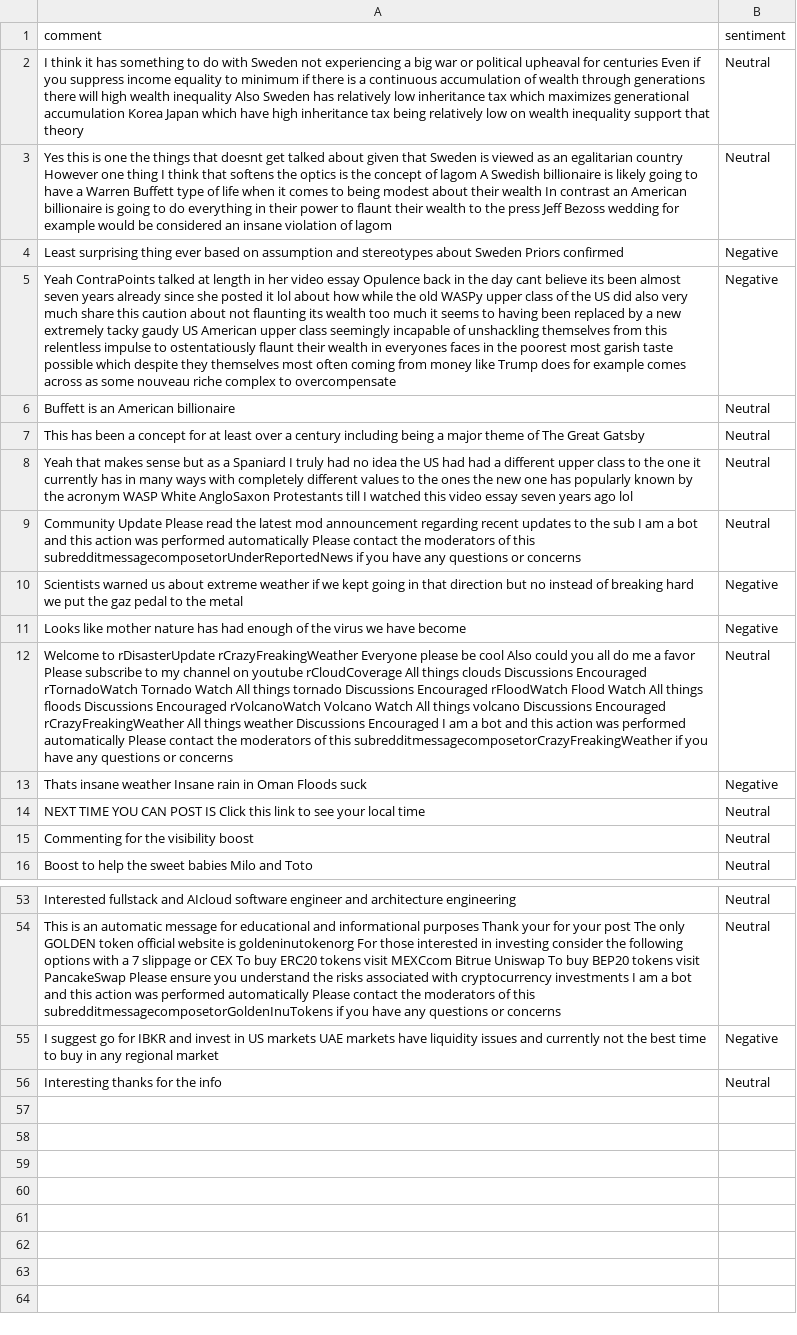
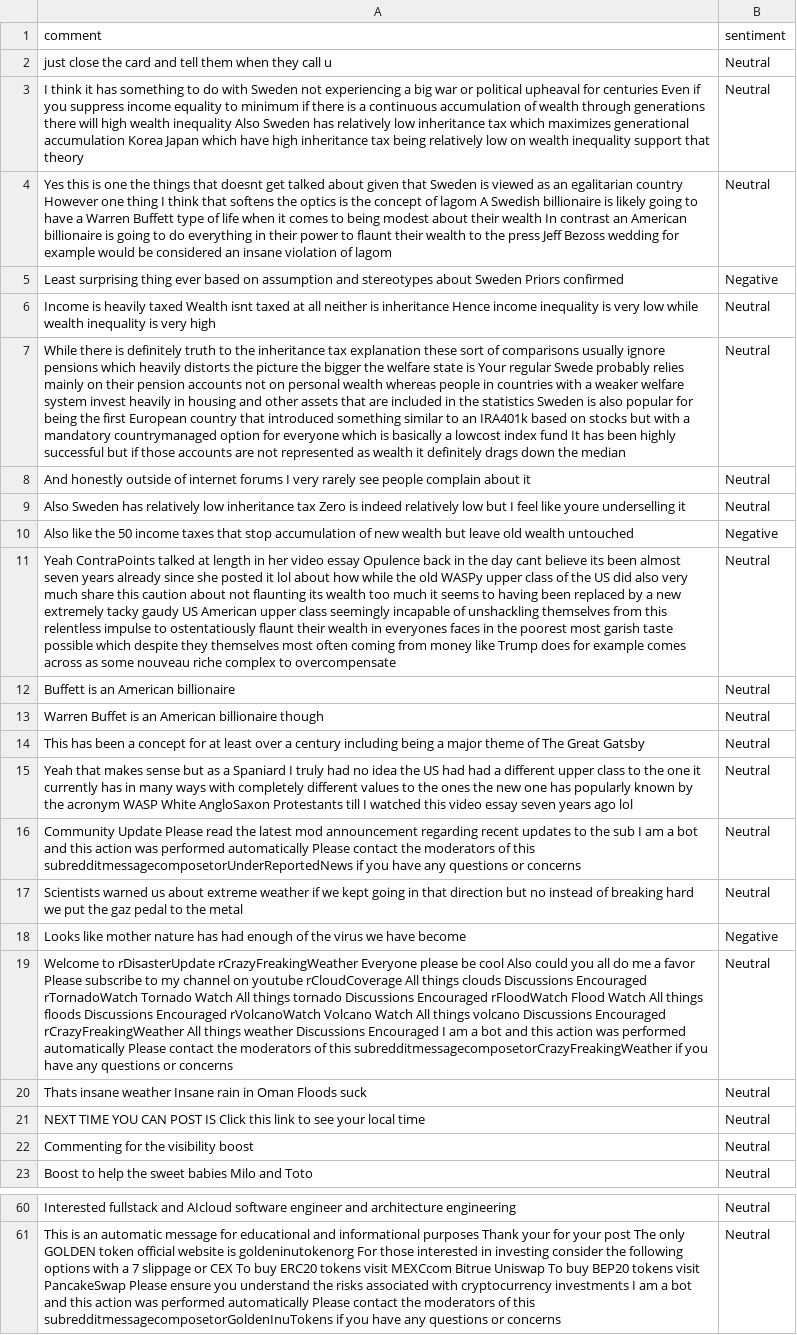
Before and after one commit to felixabraham670706/sentiment, a CSV file: sentiment.csv, drawn as a sheet; only a part is shown, gaps mark what is left out; removed rows and columns are numbered as before the commit, all else as after; the diff covers the shown part only; the diff names each change by its address in the sheet, - before the commit and + after, or states it on an @@ line.

```diff
--- a/sentiment.csv
+++ b/sentiment.csv
+row 2: just close the card and tell them when they call u | Neutral
+row 6: Income is heavily taxed Wealth isnt taxed at all neither is inheritance Hence income inequality is very low while wealth inequality is very high | Neutral
+row 7: While there is definitely truth to the inheritance tax explanation these sort of comparisons usually ignore pensions which heavily distorts the picture the bigger the welfare state is Your regular Swede probably relies mainly on their pension accounts not on personal wealth whereas people in countries with a weaker welfare system invest heavily in housing and other assets that are included in the statistics Sweden is also popular for being the first European country that introduced something similar to an IRA401k based on stocks but with a mandatory countrymanaged option for everyone which is basically a lowcost index fund It has been highly successful but if those accounts are not represented as wealth it definitely drags down the median | Neutral
+row 8: And honestly outside of internet forums I very rarely see people complain about it | Neutral
+row 9: Also Sweden has relatively low inheritance tax Zero is indeed relatively low but I feel like youre underselling it | Neutral
+row 10: Also like the 50 income taxes that stop accumulation of new wealth but leave old wealth untouched | Negative
-B11 (sentiment): Negative
+B11 (sentiment): Neutral
+row 13: Warren Buffet is an American billionaire though | Neutral
-B17 (sentiment): Negative
+B17 (sentiment): Neutral
-B20 (sentiment): Negative
+B20 (sentiment): Neutral
-row 55: I suggest go for IBKR and invest in US markets UAE markets have liquidity issues and currently not the best time to buy in any regional market | Negative
-row 56: Interesting thanks for the info | Neutral
```
Also changed, not shown: 1 moved row and 1 edited cell elsewhere in this file.
